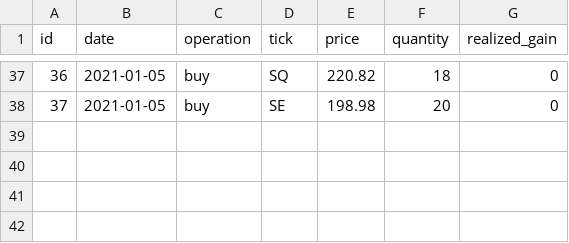
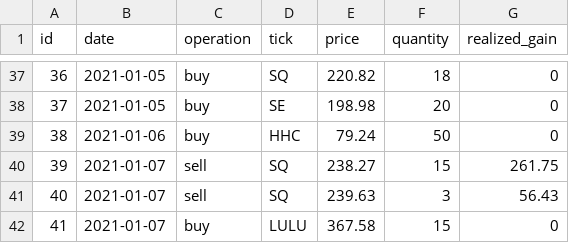
Before and after one commit to Onenightcarnival/stock-short-term-trade-test, a CSV file: realtime_trading_log.csv, drawn as a sheet; only a part is shown, gaps mark what is left out; the diff names each change by its address in the sheet, - before the commit and + after, or states it on an @@ line.

Commit message:
2021-01-07

```diff
--- a/realtime_trading_log.csv
+++ b/realtime_trading_log.csv
+row 39: 38 | 2021-01-06 | buy | HHC | 79.24 | 50 | 0
+row 40: 39 | 2021-01-07 | sell | SQ | 238.27 | 15 | 261.75
+row 41: 40 | 2021-01-07 | sell | SQ | 239.63 | 3 | 56.43
+row 42: 41 | 2021-01-07 | buy | LULU | 367.58 | 15 | 0
```
